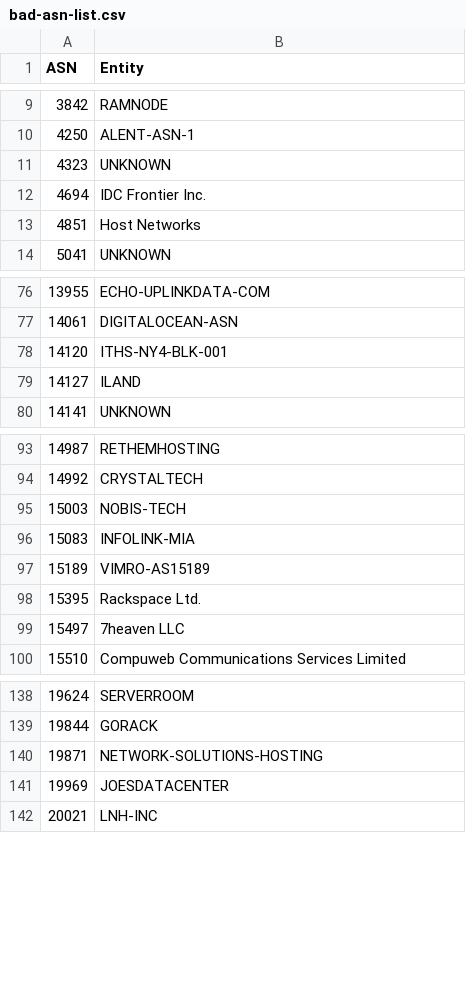
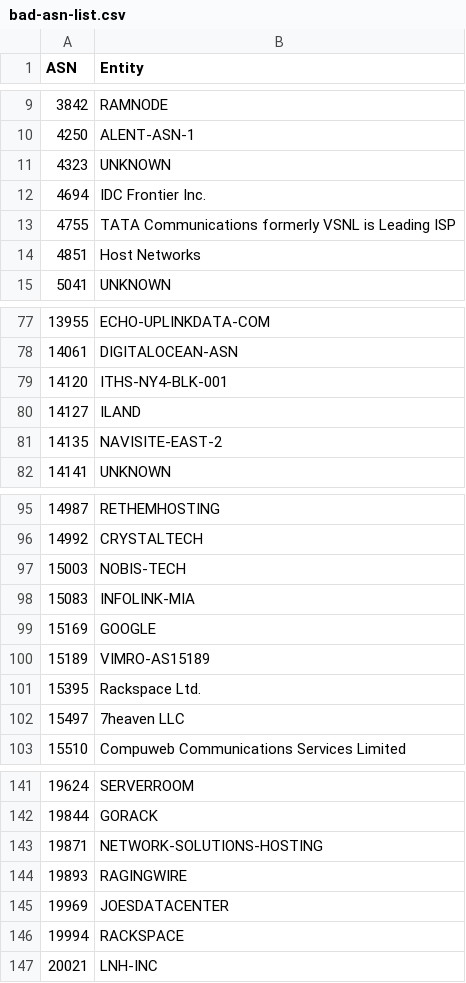
Before and after one commit to AndrewDaws/bad-asn-list, a CSV file: bad-asn-list.csv, drawn as a sheet; only a part is shown, gaps mark what is left out.

Commit message:
Added new datacenters.

```diff
--- a/bad-asn-list.csv
+++ b/bad-asn-list.csv
@@ -12,2 +12,3 @@ ASN,Entity
 4694,"IDC Frontier Inc."
+4755,"TATA Communications formerly VSNL is Leading ISP"
 4851,"Host Networks"
@@ -79,2 +80,3 @@ ASN,Entity
 14127,"ILAND"
+14135,"NAVISITE-EAST-2"
 14141,"UNKNOWN"
@@ -96,2 +98,3 @@ ASN,Entity
 15083,"INFOLINK-MIA"
+15169,"GOOGLE"
 15189,"VIMRO-AS15189"
@@ -140,3 +143,5 @@ ASN,Entity
 19871,"NETWORK-SOLUTIONS-HOSTING"
+19893,"RAGINGWIRE"
 19969,"JOESDATACENTER"
+19994,"RACKSPACE"
 20021,"LNH-INC"
```
